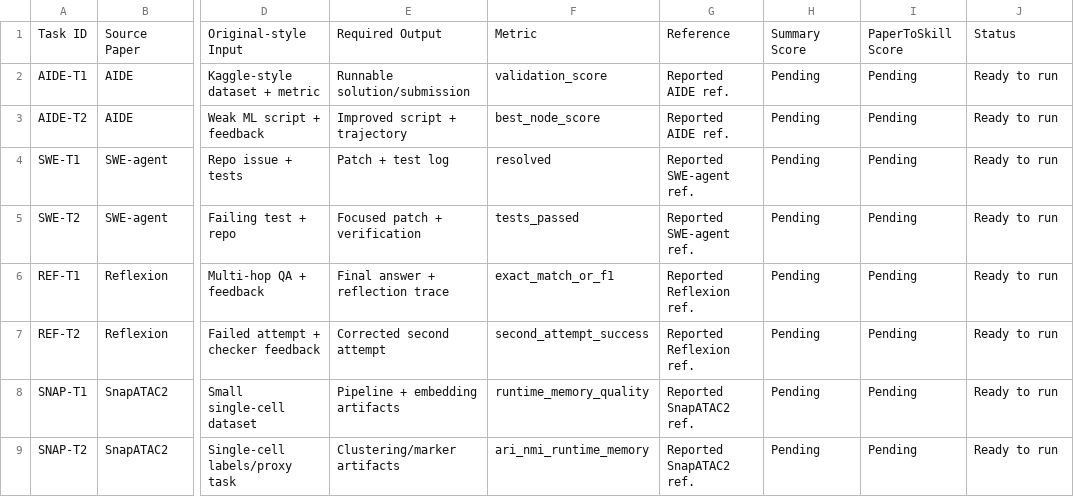
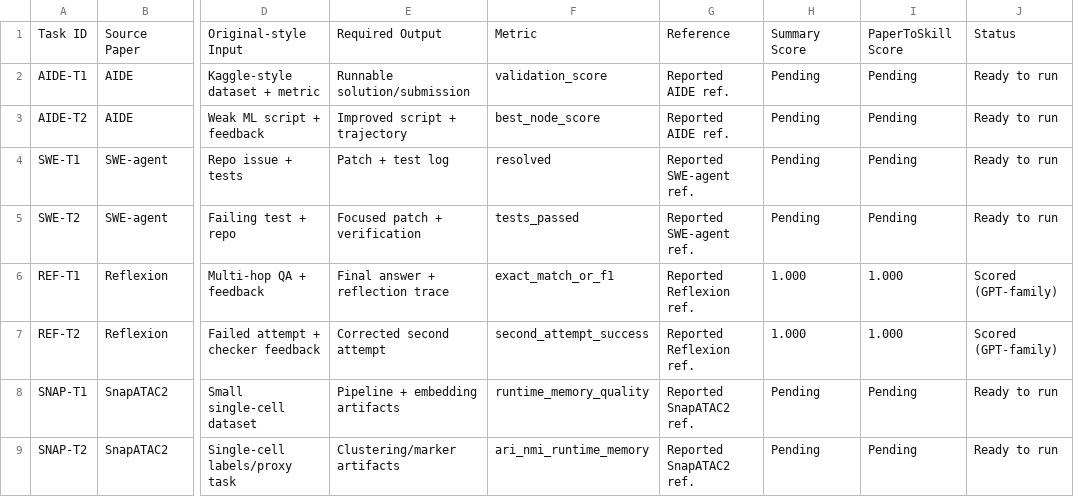
Before and after one commit to yougret1/PaperToSkill, a CSV file: results/real_reuse/main_results_plan.csv, drawn as a sheet; only a part is shown, gaps mark what is left out; the diff names each change by its address in the sheet, - before the commit and + after, or states it on an @@ line.

Commit message:
feat: run reflexion real reuse rows

```diff
--- a/results/real_reuse/main_results_plan.csv
+++ b/results/real_reuse/main_results_plan.csv
-H6:H7: Pending
+H6:H7: 1.000
-I6:I7: Pending
+I6:I7: 1.000
-J6:J7: Ready to run
+J6:J7: Scored (GPT-family)
```
Also changed, not shown: 51 other files.
